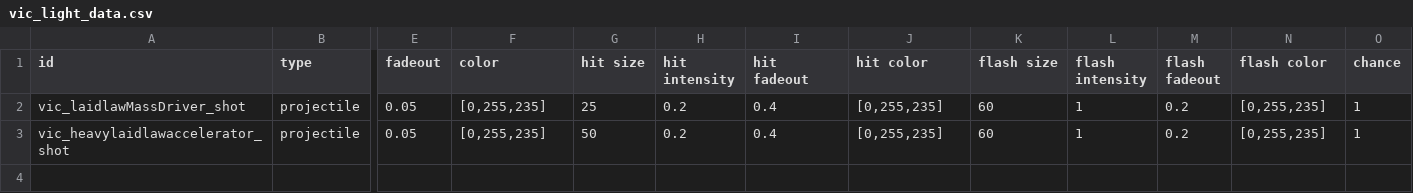
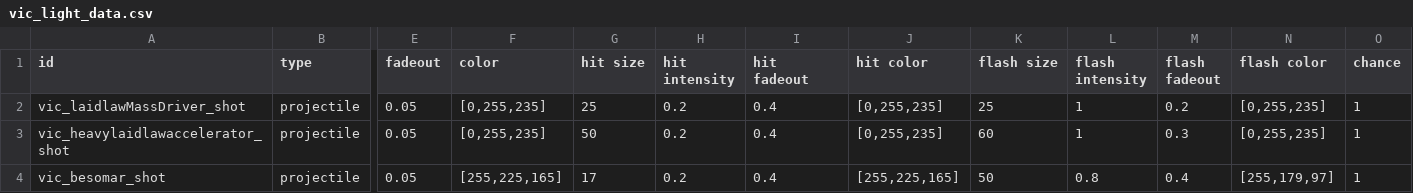
Before and after one commit to AstaratStarsector/VIC, a CSV file: VIC/data/lights/vic_light_data.csv, drawn as a sheet; only a part is shown, gaps mark what is left out; rows hold the shown columns only; the diff names each change by its address in the sheet, - before the commit and + after, or states it on an @@ line.

```diff
--- a/VIC/data/lights/vic_light_data.csv
+++ b/VIC/data/lights/vic_light_data.csv
-K2 (flash size): 60
+K2 (flash size): 25
-M3 (flash fadeout): 0.2
+M3 (flash fadeout): 0.3
+row 4: vic_besomar_shot | projectile | 0.05 | [255,225,165] | 17 | 0.2 | 0.4 | [255,225,165] | 50 | 0.8 | 0.4 | [255,179,97] | 1
```
Also changed, not shown: VIC/data/hulls/ship_data.csv, VIC/data/shipsystems/ship_systems.csv, 10 other files.
